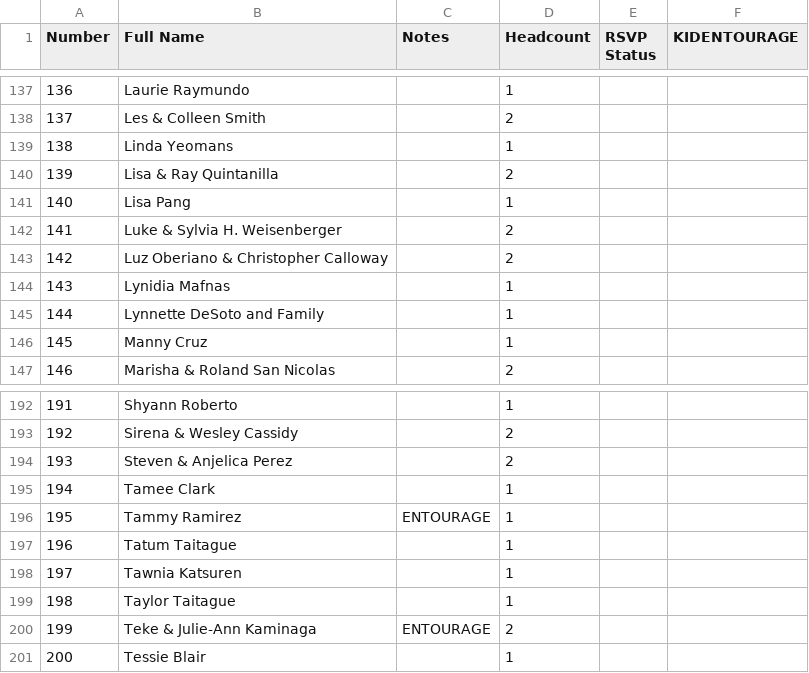
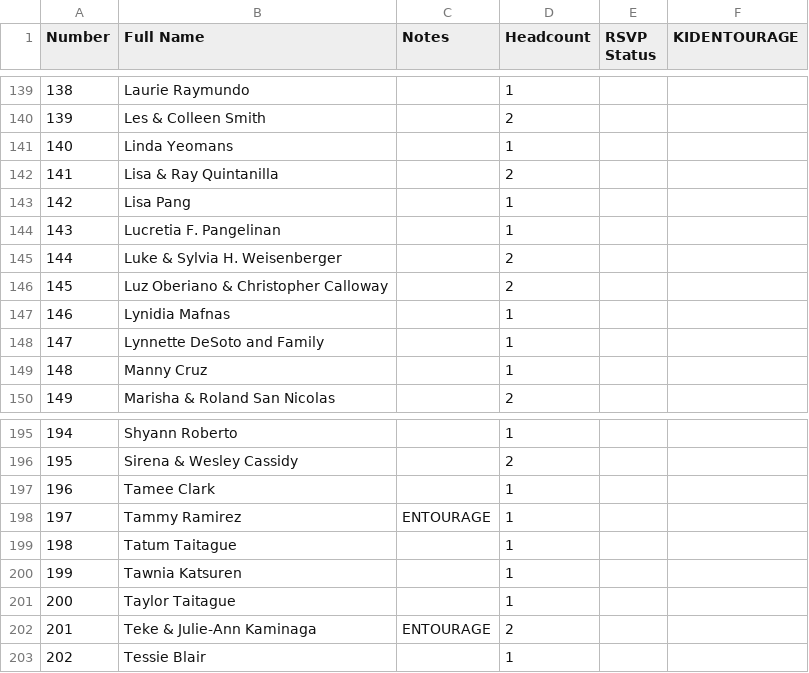
Before and after one commit to SHISLER671/WeddingWebsite, a CSV file: MASTERGUESTLIST.csv, drawn as a sheet; only a part is shown, gaps mark what is left out; removed rows and columns are numbered as before the commit, all else as after; the diff covers the shown part only; the diff names each change by its address in the sheet, - before the commit and + after, or states it on an @@ line.

Commit message:
Update guest list and restrict music to Gallery
Renumber MASTERGUESTLIST and make the music player opt-in on the Gallery page only. Improve admin invited guest identity/email updates with safer comparisons and duplicate-email handling.

```diff
--- a/MASTERGUESTLIST.csv
+++ b/MASTERGUESTLIST.csv
@@ column A (Number) renumbered from row 30 down @@
+row 144: 143 | Lucretia F. Pangelinan |  | 1
-row 194: 193 | Steven & Anjelica Perez |  | 2
```
Also changed, not shown: 4 added rows, 1 removed row and 1 edited cell elsewhere in this file, 9 other files.
